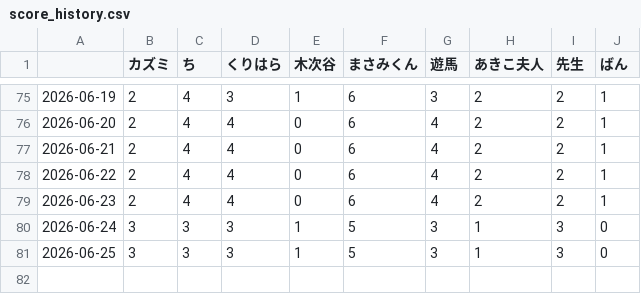
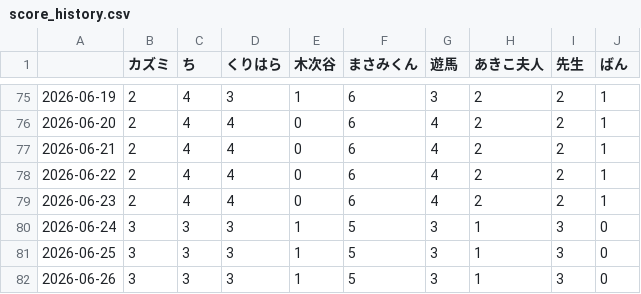
Before and after one commit to u236016-cpu/ranking, a CSV file: score_history.csv, drawn as a sheet; only a part is shown, gaps mark what is left out.

```diff
--- a/score_history.csv
+++ b/score_history.csv
@@ -81 +81,2 @@
 2026-06-25,3,3,3,1,5,3,1,3,0
+2026-06-26,3,3,3,1,5,3,1,3,0
```
Also changed, not shown: 3 other files.
